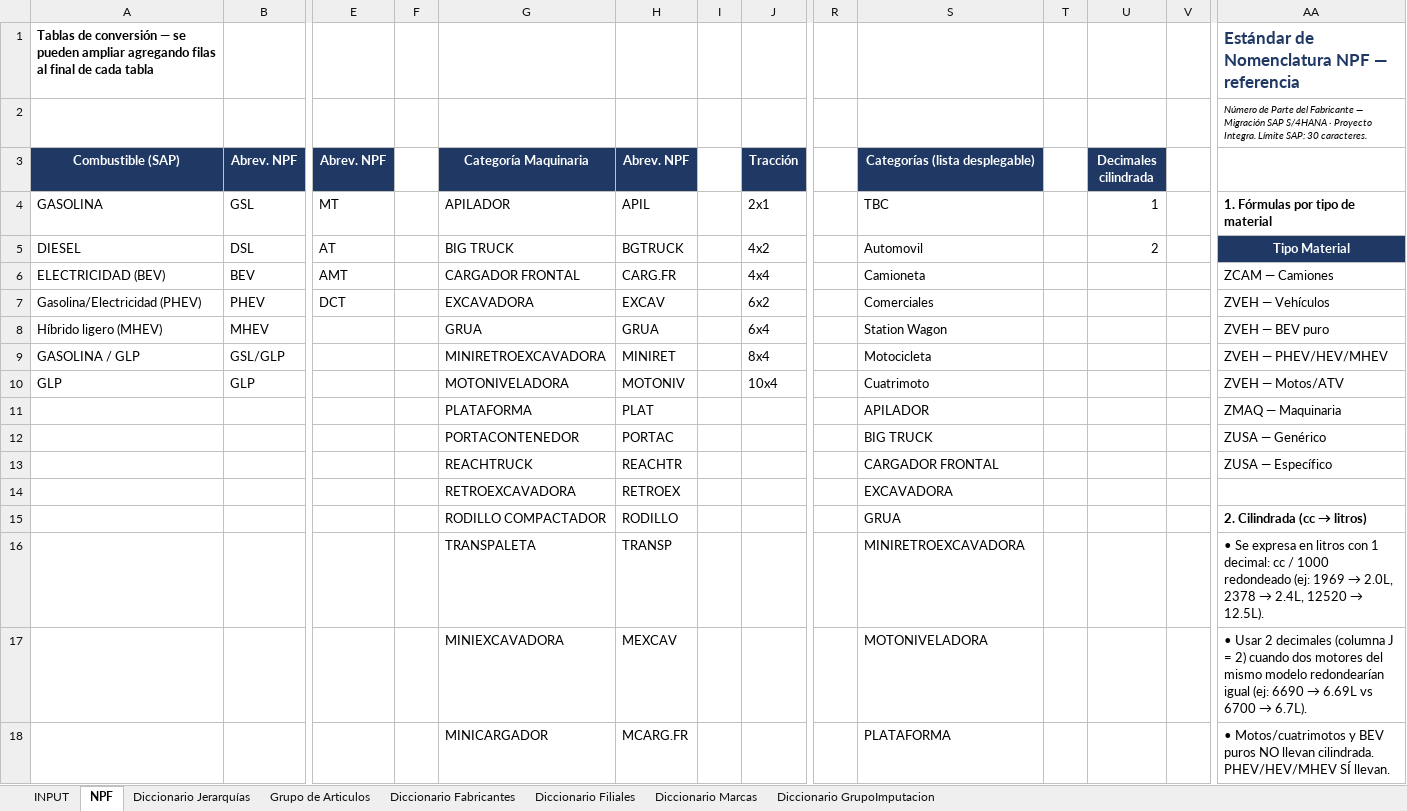
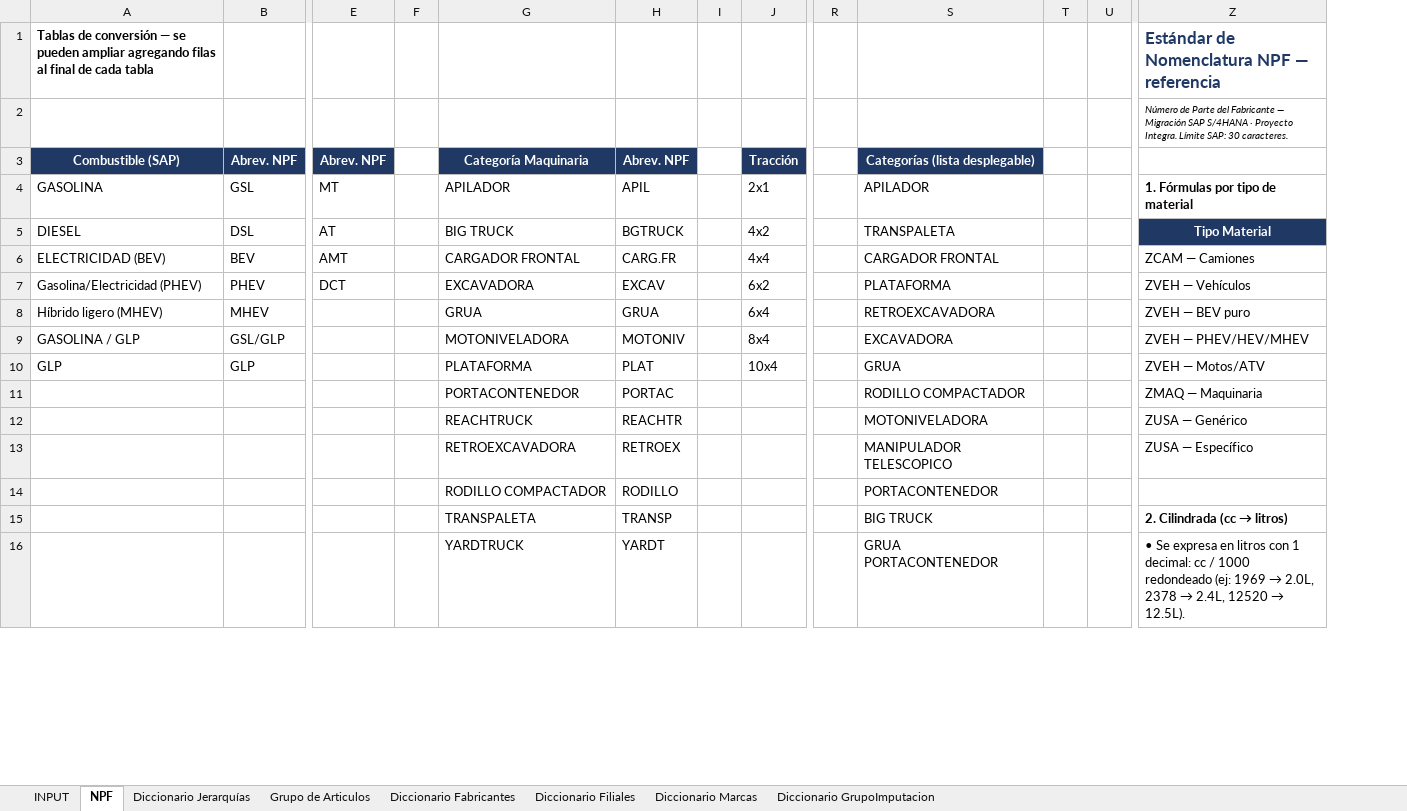
Before and after one commit to zhreck/Prueba_ampliacion, an Excel workbook: data/reference/Unidades/plantilla_modelos_maquinarias.xlsx, sheet NPF, drawn as a sheet; only a part is shown, gaps mark what is left out; values as stored, in another font and other column widths than the file's, no borders; removed rows and columns are numbered as before the commit, all else as after; rows hold the shown columns only; the diff covers the shown part only; the diff names each change by its address in the sheet, - before the commit and + after, or states it on an @@ line.

```diff
--- a/data/reference/Unidades/plantilla_modelos_maquinarias.xlsx (sheet NPF)
+++ b/data/reference/Unidades/plantilla_modelos_maquinarias.xlsx (sheet NPF)
-column U (Decimales cilindrada), rows 4-5: 1 | 2
-S4 (Categorías (lista desplegable)): TBC
+S4 (Categorías (lista desplegable)): APILADOR
-S5 (Categorías (lista desplegable)): Automovil
+S5 (Categorías (lista desplegable)): TRANSPALETA
-S6 (Categorías (lista desplegable)): Camioneta
+S6 (Categorías (lista desplegable)): CARGADOR FRONTAL
-S7 (Categorías (lista desplegable)): Comerciales
+S7 (Categorías (lista desplegable)): PLATAFORMA
-S8 (Categorías (lista desplegable)): Station Wagon
+S8 (Categorías (lista desplegable)): RETROEXCAVADORA
-G9 (Categoría Maquinaria): MINIRETROEXCAVADORA
+G9 (Categoría Maquinaria): MOTONIVELADORA
-H9 (Abrev. NPF): MINIRET
+H9 (Abrev. NPF): MOTONIV
-S9 (Categorías (lista desplegable)): Motocicleta
+S9 (Categorías (lista desplegable)): EXCAVADORA
-G10 (Categoría Maquinaria): MOTONIVELADORA
+G10 (Categoría Maquinaria): PLATAFORMA
-H10 (Abrev. NPF): MOTONIV
+H10 (Abrev. NPF): PLAT
-S10 (Categorías (lista desplegable)): Cuatrimoto
+S10 (Categorías (lista desplegable)): GRUA
-G11 (Categoría Maquinaria): PLATAFORMA
+G11 (Categoría Maquinaria): PORTACONTENEDOR
-H11 (Abrev. NPF): PLAT
+H11 (Abrev. NPF): PORTAC
-S11 (Categorías (lista desplegable)): APILADOR
+S11 (Categorías (lista desplegable)): RODILLO COMPACTADOR
-G12 (Categoría Maquinaria): PORTACONTENEDOR
+G12 (Categoría Maquinaria): REACHTRUCK
-H12 (Abrev. NPF): PORTAC
+H12 (Abrev. NPF): REACHTR
-S12 (Categorías (lista desplegable)): BIG TRUCK
+S12 (Categorías (lista desplegable)): MOTONIVELADORA
-G13 (Categoría Maquinaria): REACHTRUCK
+G13 (Categoría Maquinaria): RETROEXCAVADORA
-H13 (Abrev. NPF): REACHTR
+H13 (Abrev. NPF): RETROEX
-S13 (Categorías (lista desplegable)): CARGADOR FRONTAL
+S13 (Categorías (lista desplegable)): MANIPULADOR TELESCOPICO
-G14 (Categoría Maquinaria): RETROEXCAVADORA
+G14 (Categoría Maquinaria): RODILLO COMPACTADOR
-H14 (Abrev. NPF): RETROEX
+H14 (Abrev. NPF): RODILLO
-S14 (Categorías (lista desplegable)): EXCAVADORA
+S14 (Categorías (lista desplegable)): PORTACONTENEDOR
-G15 (Categoría Maquinaria): RODILLO COMPACTADOR
+G15 (Categoría Maquinaria): TRANSPALETA
-H15 (Abrev. NPF): RODILLO
+H15 (Abrev. NPF): TRANSP
-S15 (Categorías (lista desplegable)): GRUA
+S15 (Categorías (lista desplegable)): BIG TRUCK
-G16 (Categoría Maquinaria): TRANSPALETA
+G16 (Categoría Maquinaria): YARDTRUCK
-H16 (Abrev. NPF): TRANSP
+H16 (Abrev. NPF): YARDT
-S16 (Categorías (lista desplegable)): MINIRETROEXCAVADORA
+S16 (Categorías (lista desplegable)): GRUA PORTACONTENEDOR
-row 17:  |  |  |  | MINIEXCAVADORA | MEXCAV |  |  |  | MOTONIVELADORA |  |  |  | • Usar 2 decimales (columna J = 2) cuando dos motores del mismo modelo redondearían igual (ej: 6690 → 6.69L vs 6700 → 6.7L).
-row 18:  |  |  |  | MINICARGADOR | MCARG.FR |  |  |  | PLATAFORMA |  |  |  | • Motos/cuatrimotos y BEV puros NO llevan cilindrada. PHEV/HEV/MHEV SÍ llevan.
```
Also changed, not shown: 8 added rows, 7 removed rows, 9 edited cells, cell formats and merged cells elsewhere in this sheet, sheet INPUT, sheet Grupo de Articulos, data/reference/Unidades/plantilla_modelos_ZVEH_ZCAM.xlsx, 9 other files.
